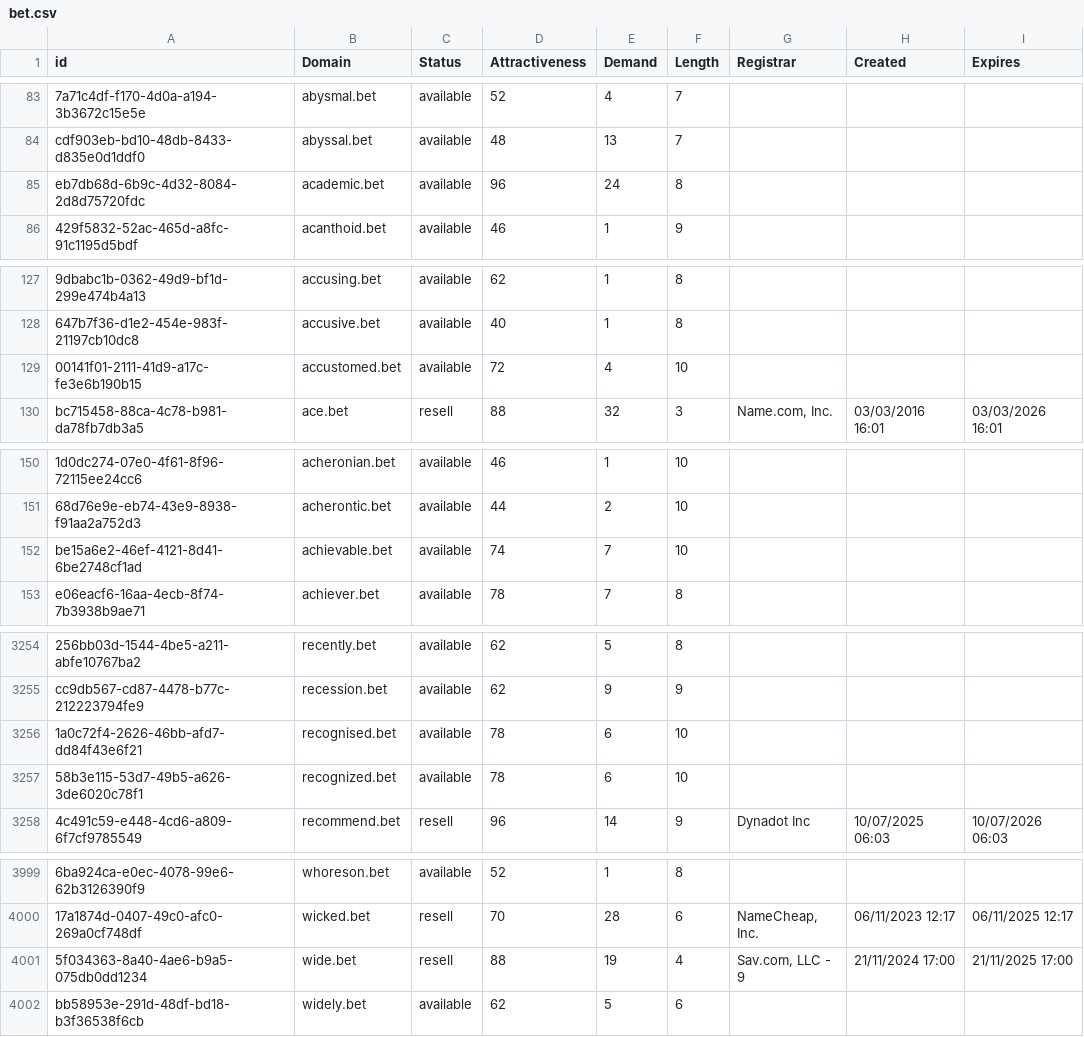
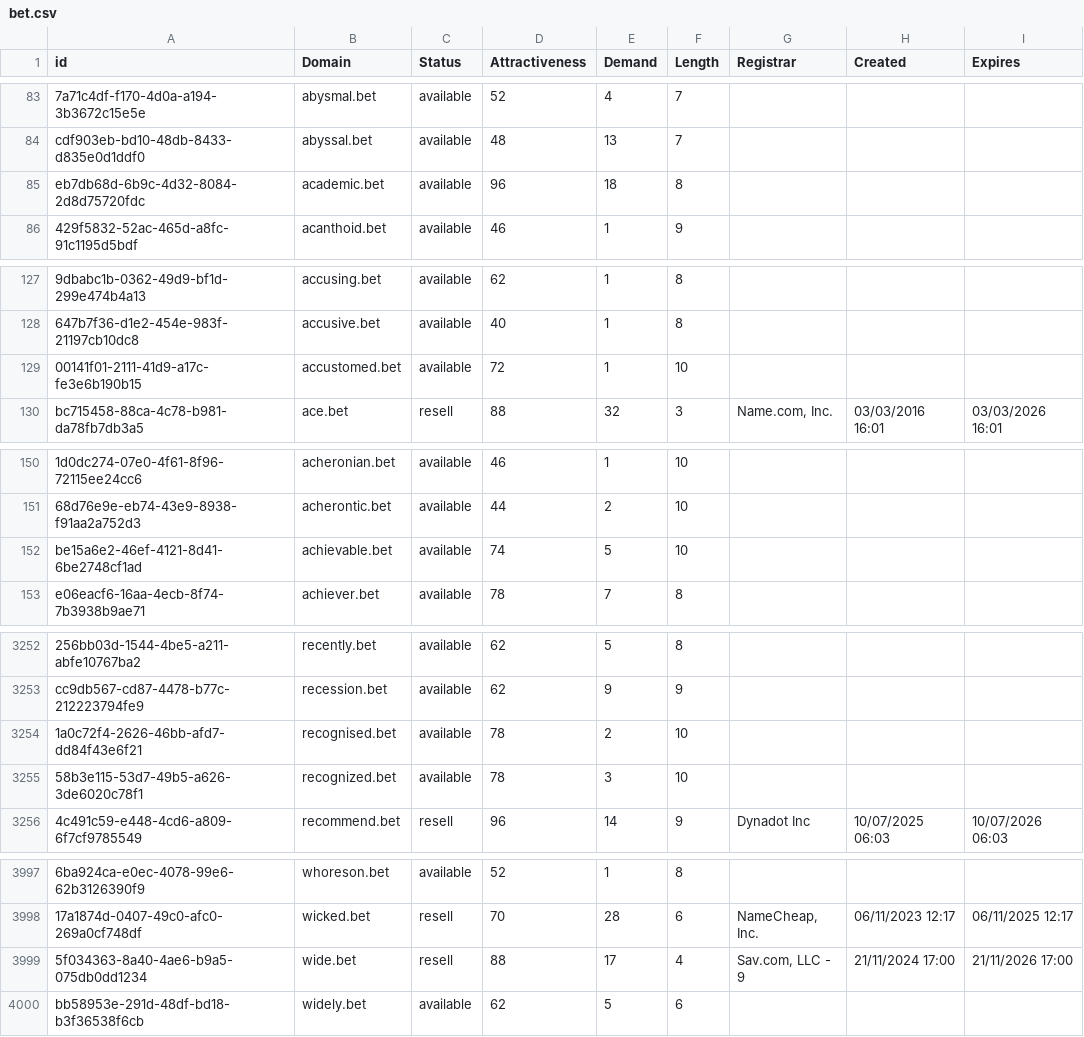
Before and after one commit to UniqueDomains/bet-oneword-domains, a CSV file: bet.csv, drawn as a sheet; only a part is shown, gaps mark what is left out; addresses are those after the commit; the diff covers the shown part only; the diff names each change by its address in the sheet, - before the commit and + after, or states it on an @@ line.

```diff
--- a/bet.csv
+++ b/bet.csv
-E85 (Demand): 24
+E85 (Demand): 18
-E129 (Demand): 4
+E129 (Demand): 1
-E152 (Demand): 7
+E152 (Demand): 5
-E3254 (Demand): 6
+E3254 (Demand): 2
-E3255 (Demand): 6
+E3255 (Demand): 3
-E3999 (Demand): 19
+E3999 (Demand): 17
-I3999 (Expires): 21/11/2025 17:00
+I3999 (Expires): 21/11/2026 17:00
```
Also changed, not shown: 1 added row, 3 removed rows and 35 edited cells elsewhere in this file, 2 other files.
